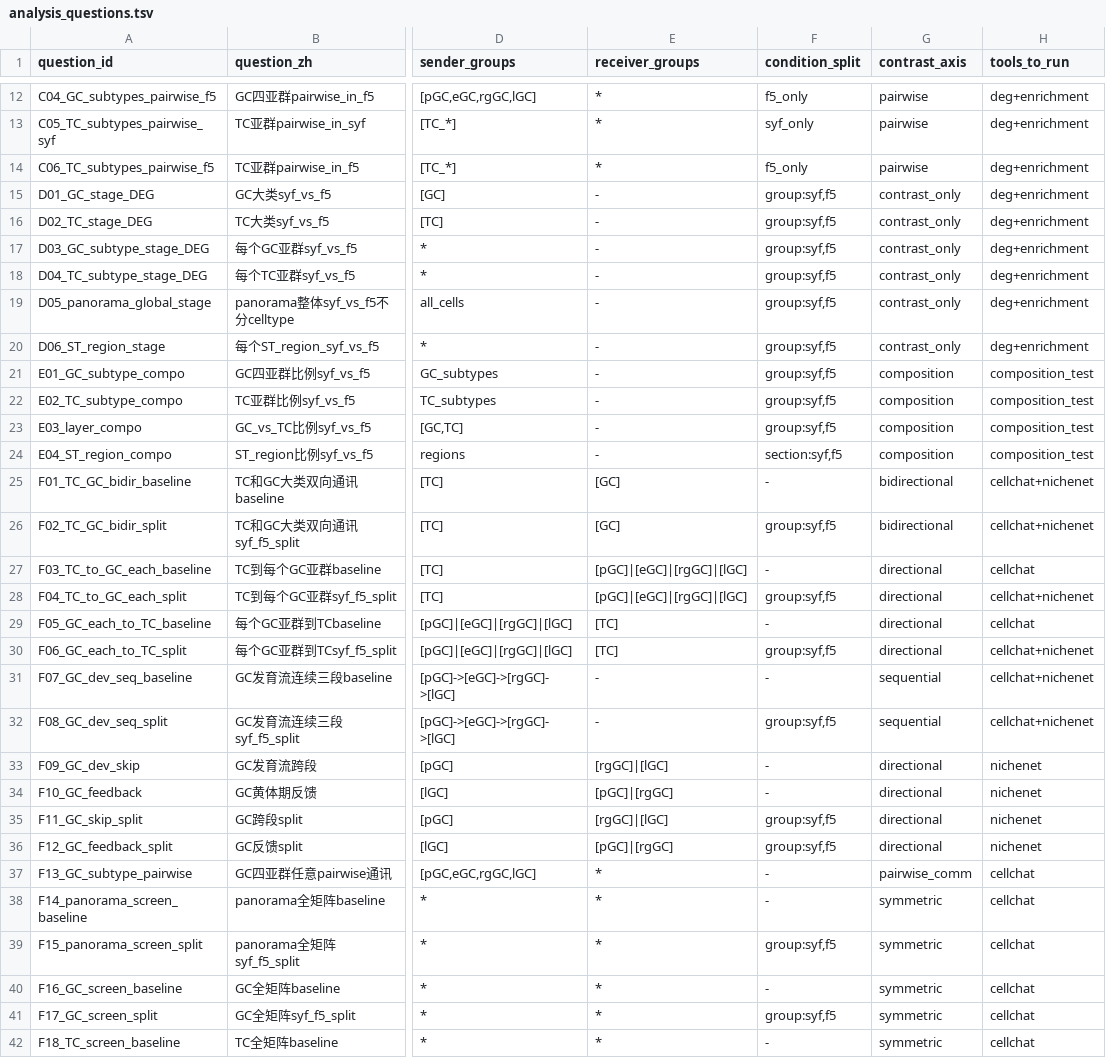
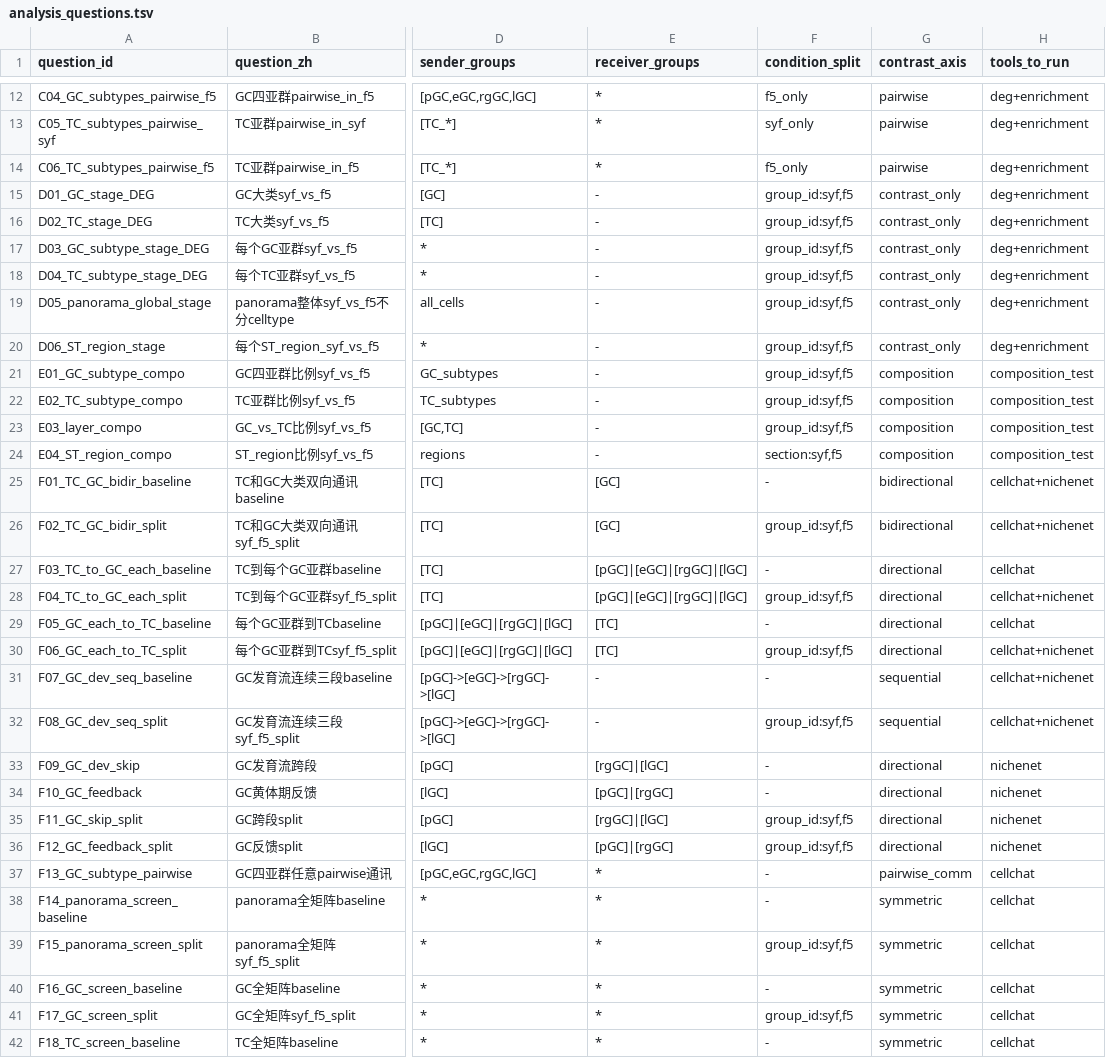
Before and after one commit to yqbxq/scRNA_pipeline_chicken_refactor, a TSV file: metadata/analysis_questions.tsv, drawn as a sheet; only a part is shown, gaps mark what is left out; the diff covers the shown part only; the diff names each change by its address in the sheet, - before the commit and + after, or states it on an @@ line.

Commit message:
fix(metadata): use group_id split and remove legacy comm defaults

```diff
--- a/metadata/analysis_questions.tsv
+++ b/metadata/analysis_questions.tsv
-F15:F23 (condition_split): group:syf,f5
+F15:F23 (condition_split): group_id:syf,f5
-F26 (condition_split): group:syf,f5
+F26 (condition_split): group_id:syf,f5
-F28 (condition_split): group:syf,f5
+F28 (condition_split): group_id:syf,f5
-F30 (condition_split): group:syf,f5
+F30 (condition_split): group_id:syf,f5
-F32 (condition_split): group:syf,f5
+F32 (condition_split): group_id:syf,f5
-F35:F36 (condition_split): group:syf,f5
+F35:F36 (condition_split): group_id:syf,f5
-F39 (condition_split): group:syf,f5
+F39 (condition_split): group_id:syf,f5
-F41 (condition_split): group:syf,f5
+F41 (condition_split): group_id:syf,f5
```
Also changed, not shown: 9 edited cells elsewhere in this file, metadata/communication_pairs.tsv, metadata/comparisons.tsv, 5 other files.
